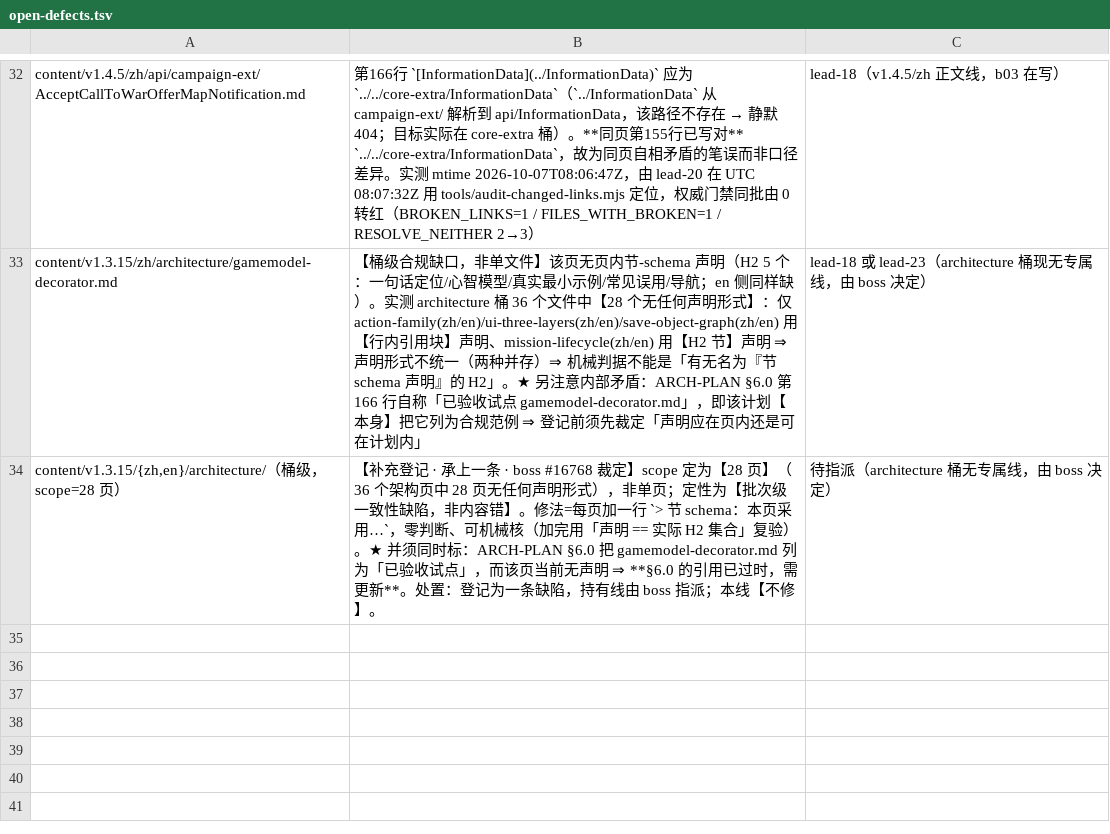
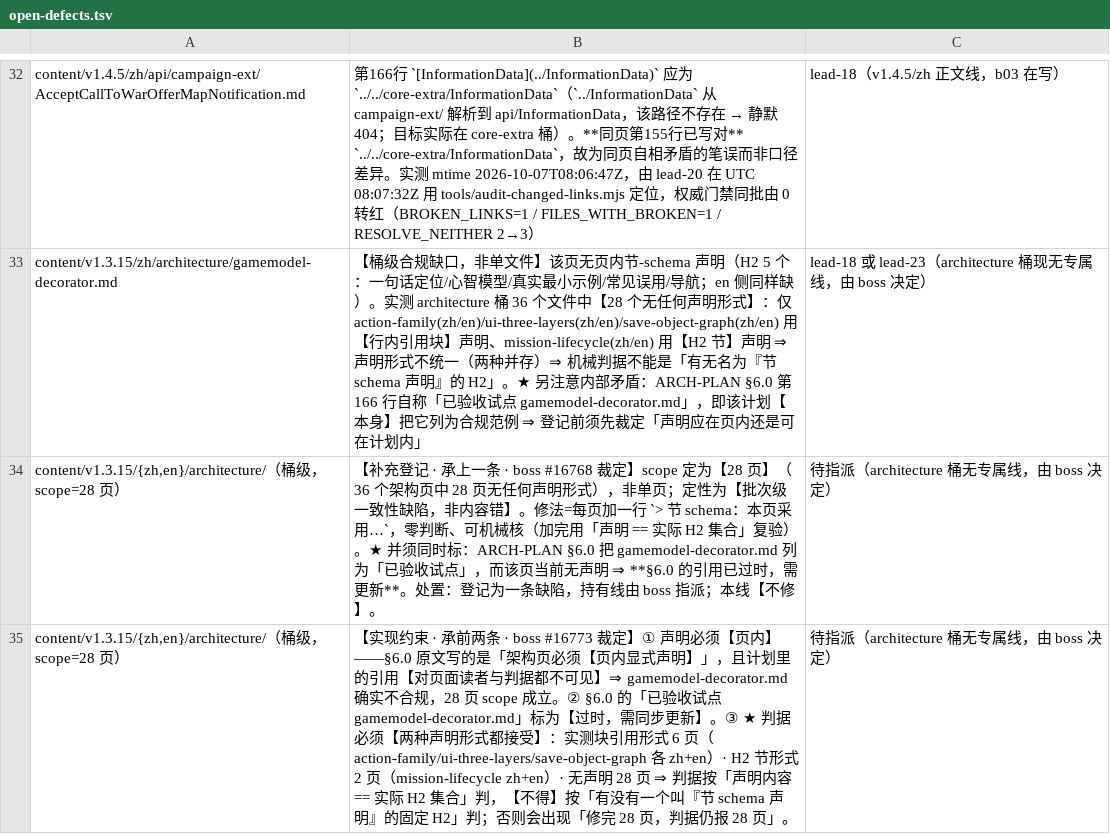
Before and after one commit to BannerlordCode/BannerlordCode.github.io, a TSV file: tools/_verify/open-defects.tsv, drawn as a sheet; only a part is shown, gaps mark what is left out; the diff names each change by its address in the sheet, - before the commit and + after, or states it on an @@ line.

Commit message:
tools(lead-20): add the two-form implementation constraint to the architecture schema-declaration defect

```diff
--- a/tools/_verify/open-defects.tsv
+++ b/tools/_verify/open-defects.tsv
+row 35: content/v1.3.15/{zh,en}/architecture/（桶级，scope=28 页） | 【实现约束 · 承前两条 · boss #16773 裁定】① 声明必须【页内】——§6.0 原文写的是「架构页必须【页内显式声明】」，且计划里的引用【对页面读者与判据都不可见】⇒ gamemodel-decorator.md 确实不合规，28 页 scope 成立。② §6.0 的「已验收试点 gamemodel-decorator.md」标为【过时，需同步更新】。③ ★ 判据必须【两种声明形式都接受】：实测块引用形式 6 页（action-family/ui-three-layers/save-object-graph 各 zh+en）· H2 节形式 2 页（mission-lifecycle zh+en）· 无声明 28 页 ⇒ 判据按「声明内容 == 实际 H2 集合」判，【不得】按「有没有一个叫『节 schema 声明』的固定 H2」判；否则会出现「修完 28 页，判据仍报 28 页」。 | 待指派（architecture 桶无专属线，由 boss 决定）
```
